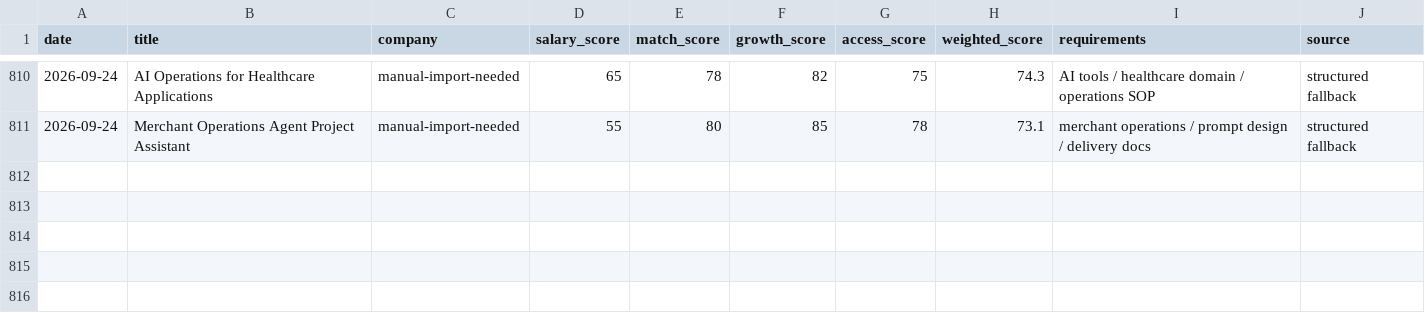
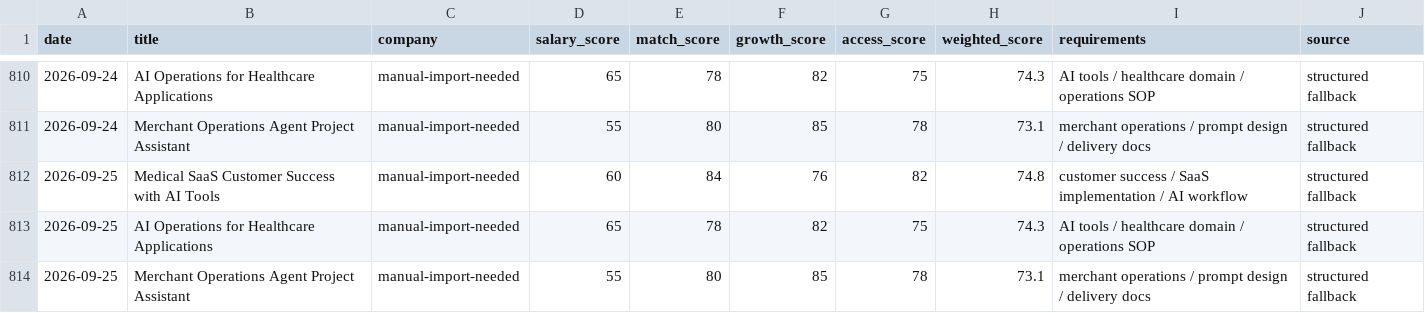
Before and after one commit to jiangrong866-ctrl/ai-career-os, a CSV file: data/jobs/job_scores.csv, drawn as a sheet; only a part is shown, gaps mark what is left out; the diff names each change by its address in the sheet, - before the commit and + after, or states it on an @@ line.

```diff
--- a/data/jobs/job_scores.csv
+++ b/data/jobs/job_scores.csv
+row 812: 2026-09-25 | Medical SaaS Customer Success with AI Tools | manual-import-needed | 60 | 84 | 76 | 82 | 74.8 | customer success / SaaS implementation / AI workflow | structured fallback
+row 813: 2026-09-25 | AI Operations for Healthcare Applications | manual-import-needed | 65 | 78 | 82 | 75 | 74.3 | AI tools / healthcare domain / operations SOP | structured fallback
+row 814: 2026-09-25 | Merchant Operations Agent Project Assistant | manual-import-needed | 55 | 80 | 85 | 78 | 73.1 | merchant operations / prompt design / delivery docs | structured fallback
```
Also changed, not shown: data/learning/learning_progress.csv, data/side_business/side_tasks.csv, 20 other files.
